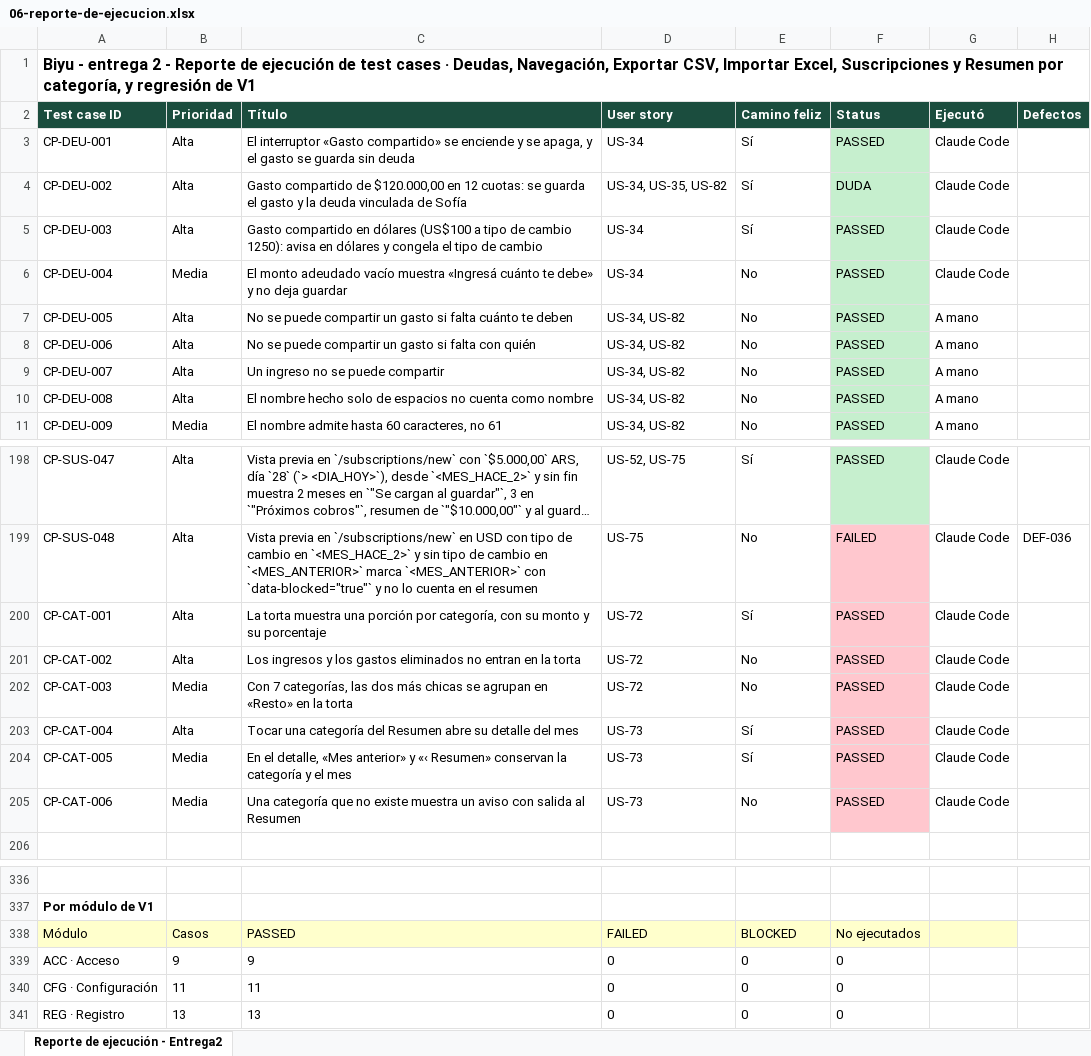
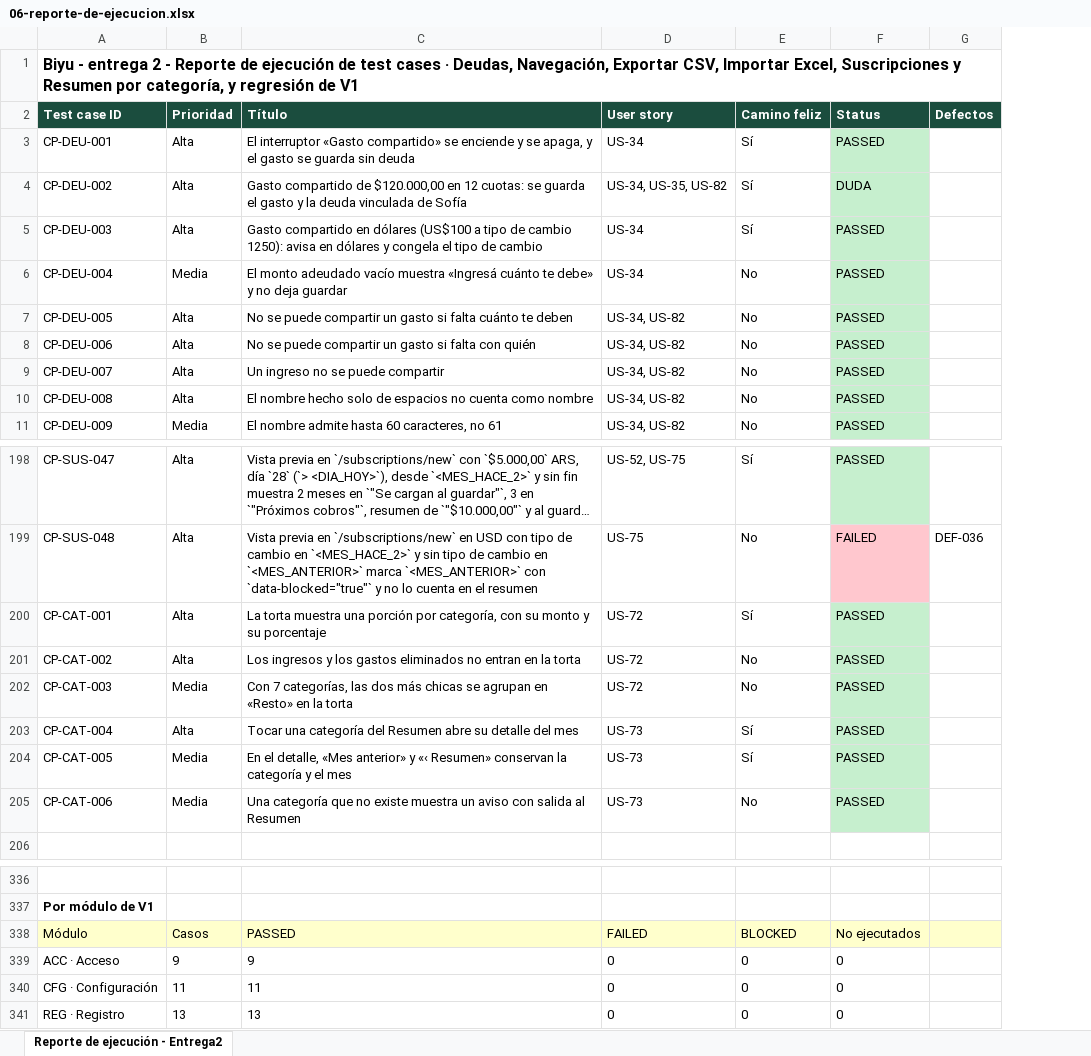
Before and after one commit to Joaconz/Biyu, an Excel workbook: entrega-2/06-reporte-de-ejecucion.xlsx, sheet Reporte de ejecución - Entrega2, drawn as a sheet; only a part is shown, gaps mark what is left out; long unchanged cells end in …; values as stored, in another font and other column widths than the file's, no borders; removed rows and columns are numbered as before the commit, all else as after; the diff covers the shown part only; the diff names each change by its address in the sheet, - before the commit and + after, or states it on an @@ line.

```diff
--- a/entrega-2/06-reporte-de-ejecucion.xlsx (sheet Reporte de ejecución - Entrega2)
+++ b/entrega-2/06-reporte-de-ejecucion.xlsx (sheet Reporte de ejecución - Entrega2)
-column G (Ejecutó), rows 3-11: Claude Code | Claude Code | Claude Code | Claude Code | A mano | A mano | A mano | A mano | A mano; rows 198-205: all Claude Code
-F200:F205 fill: #FFC7CE
+F200:F205 fill: #C6EFCE
-G338 fill: none
+G338 fill: #FFFFCC
```
Also changed, not shown: 18 edited cells and cell formats elsewhere in this sheet, 2 other files.
